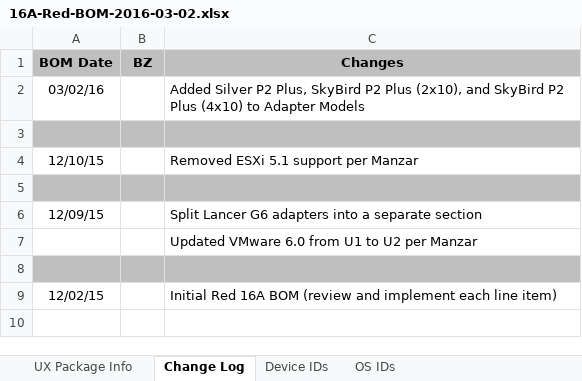
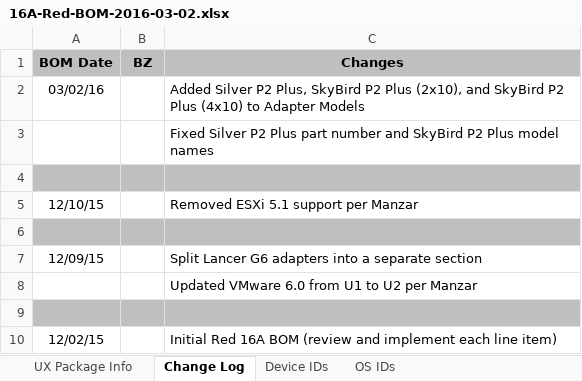
Before and after one commit to sysrage/jar-verify, an Excel workbook: 16A-Red-BOM-2016-03-02.xlsx, sheet Change Log, drawn as a sheet; values as stored, in another font and other column widths than the file's, no borders; the diff names each change by its address in the sheet, - before the commit and + after, or states it on an @@ line.

```diff
--- a/16A-Red-BOM-2016-03-02.xlsx (sheet Change Log)
+++ b/16A-Red-BOM-2016-03-02.xlsx (sheet Change Log)
+row 3:  |  | Fixed Silver P2 Plus part number and SkyBird P2 Plus model names
```
Also changed, not shown: sheet UX Package Info.
